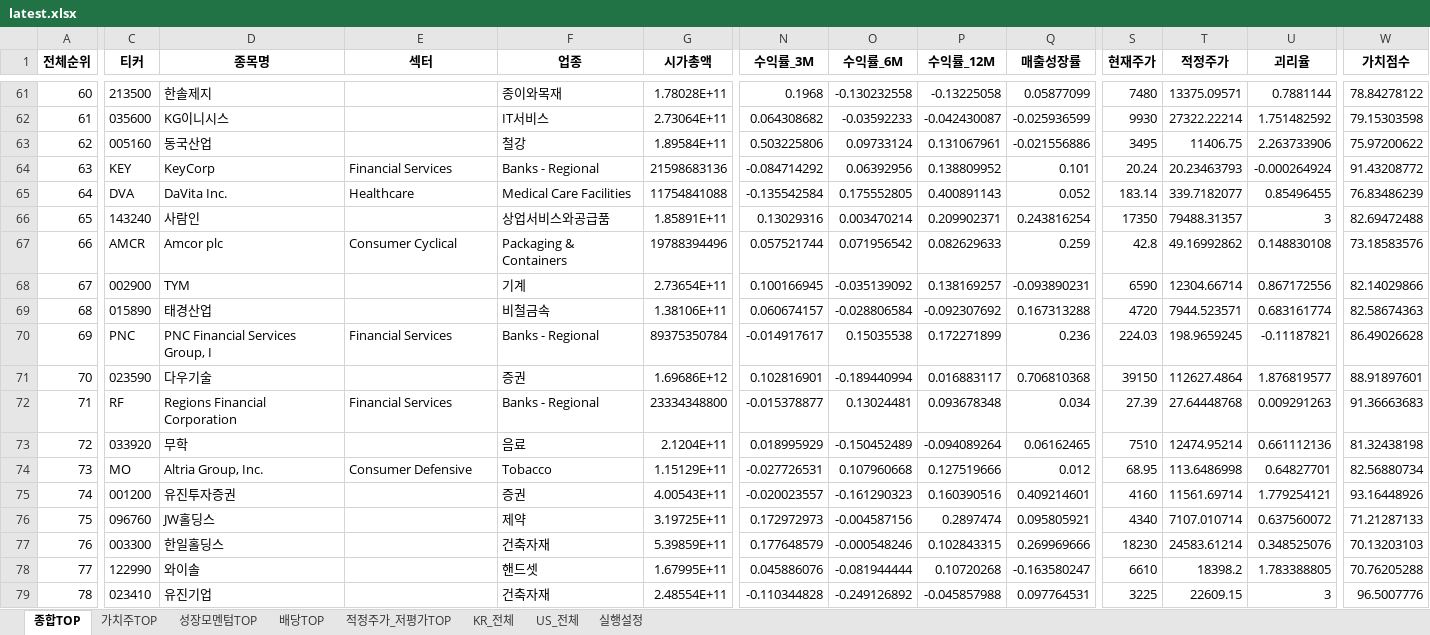
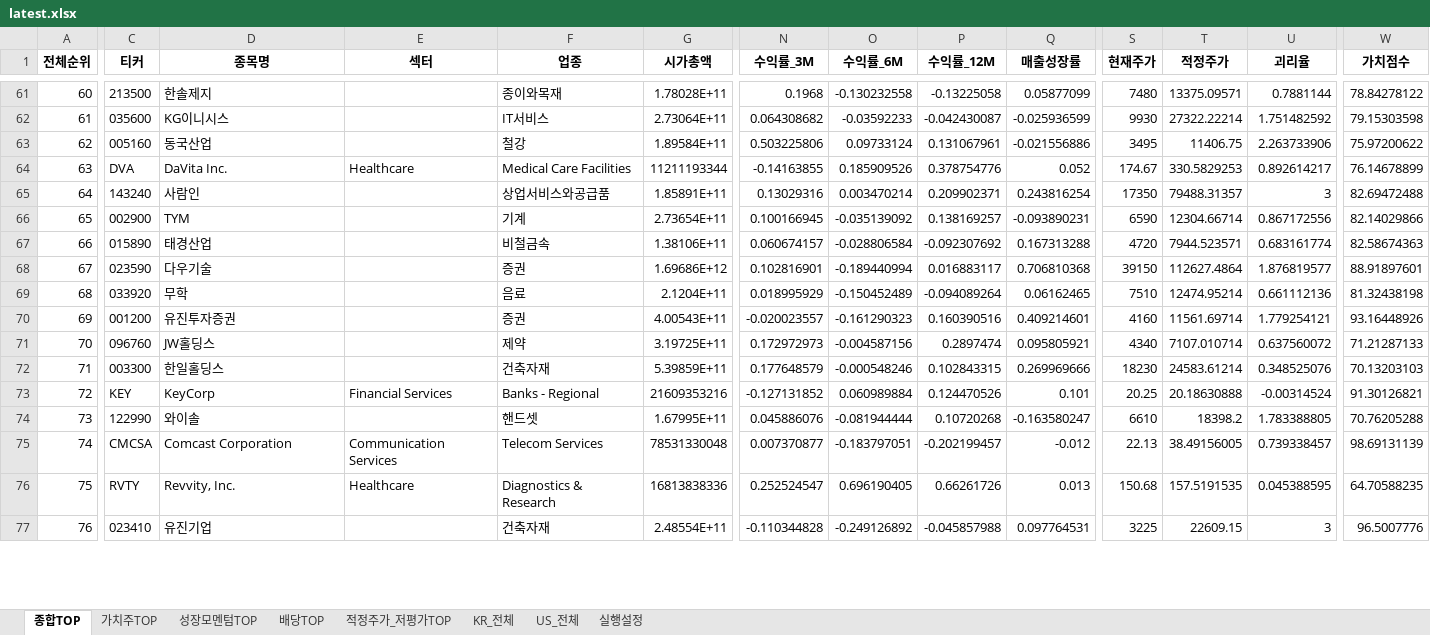
Before and after one commit to cskono1csm/stock-scanner, an Excel workbook: docs/reports/latest.xlsx, sheet 종합TOP, drawn as a sheet; only a part is shown, gaps mark what is left out; values as stored, in another font and other column widths than the file's, no borders; removed rows and columns are numbered as before the commit, all else as after; rows hold the shown columns only; the diff covers the shown part only; the diff names each change by its address in the sheet, - before the commit and + after, or states it on an @@ line.

```diff
--- a/docs/reports/latest.xlsx (sheet 종합TOP)
+++ b/docs/reports/latest.xlsx (sheet 종합TOP)
-C64 (티커): KEY
+C64 (티커): DVA
-D64 (종목명): KeyCorp
+D64 (종목명): DaVita Inc.
-E64 (섹터): Financial Services
+E64 (섹터): Healthcare
-F64 (업종): Banks - Regional
+F64 (업종): Medical Care Facilities
-G64 (시가총액): 21598683136
+G64 (시가총액): 11211193344
-N64 (수익률_3M): -0.084714292
+N64 (수익률_3M): -0.14163855
-O64 (수익률_6M): 0.06392956
+O64 (수익률_6M): 0.185909526
-P64 (수익률_12M): 0.138809952
+P64 (수익률_12M): 0.378754776
-Q64 (매출성장률): 0.101
+Q64 (매출성장률): 0.052
-S64 (현재주가): 20.24
+S64 (현재주가): 174.67
-T64 (적정주가): 20.23463793
+T64 (적정주가): 330.5829253
-U64 (괴리율): -0.000264924
+U64 (괴리율): 0.892614217
-W64 (가치점수): 91.43208772
+W64 (가치점수): 76.14678899
-row 65: 64 | DVA | DaVita Inc. | Healthcare | Medical Care Facilities | 11754841088 | -0.135542584 | 0.175552805 | 0.400891143 | 0.052 | 183.14 | 339.7182077 | 0.85496455 | 76.83486239
-A65 (전체순위): 65
+A65 (전체순위): 64
-row 67: 66 | AMCR | Amcor plc | Consumer Cyclical | Packaging & Containers | 19788394496 | 0.057521744 | 0.071956542 | 0.082629633 | 0.259 | 42.8 | 49.16992862 | 0.148830108 | 73.18583576
-A66 (전체순위): 67
+A66 (전체순위): 65
-A67 (전체순위): 68
+A67 (전체순위): 66
-row 70: 69 | PNC | PNC Financial Services Group, I | Financial Services | Banks - Regional | 89375350784 | -0.014917617 | 0.15035538 | 0.172271899 | 0.236 | 224.03 | 198.9659245 | -0.11187821 | 86.49026628
-A68 (전체순위): 70
+A68 (전체순위): 67
-row 72: 71 | RF | Regions Financial Corporation | Financial Services | Banks - Regional | 23334348800 | -0.015378877 | 0.13024481 | 0.093678348 | 0.034 | 27.39 | 27.64448768 | 0.009291263 | 91.36663683
-A69 (전체순위): 72
+A69 (전체순위): 68
-row 74: 73 | MO | Altria Group, Inc. | Consumer Defensive | Tobacco | 1.15129E+11 | -0.027726531 | 0.107960668 | 0.127519666 | 0.012 | 68.95 | 113.6486998 | 0.64827701 | 82.56880734
-A70 (전체순위): 74
+A70 (전체순위): 69
-A71 (전체순위): 75
+A71 (전체순위): 70
-A72 (전체순위): 76
+A72 (전체순위): 71
+row 73: 72 | KEY | KeyCorp | Financial Services | Banks - Regional | 21609353216 | -0.127131852 | 0.060989884 | 0.124470526 | 0.101 | 20.25 | 20.18630888 | -0.00314524 | 91.30126821
-A74 (전체순위): 77
+A74 (전체순위): 73
+row 75: 74 | CMCSA | Comcast Corporation | Communication Services | Telecom Services | 78531330048 | 0.007370877 | -0.183797051 | -0.202199457 | -0.012 | 22.13 | 38.49156005 | 0.739338457 | 98.69131139
+row 76: 75 | RVTY | Revvity, Inc. | Healthcare | Diagnostics & Research | 16813838336 | 0.252524547 | 0.696190405 | 0.66261726 | 0.013 | 150.68 | 157.5191535 | 0.045388595 | 64.70588235
-A77 (전체순위): 78
+A77 (전체순위): 76
```
Also changed, not shown: 20 added rows, 18 removed rows and 159 edited cells elsewhere in this sheet, sheet US_전체, sheet KR_전체, sheet 적정주가_저평가TOP, sheet 배당TOP, sheet 가치주TOP, sheet 성장모멘텀TOP, 1 more sheet, 1 other file.
